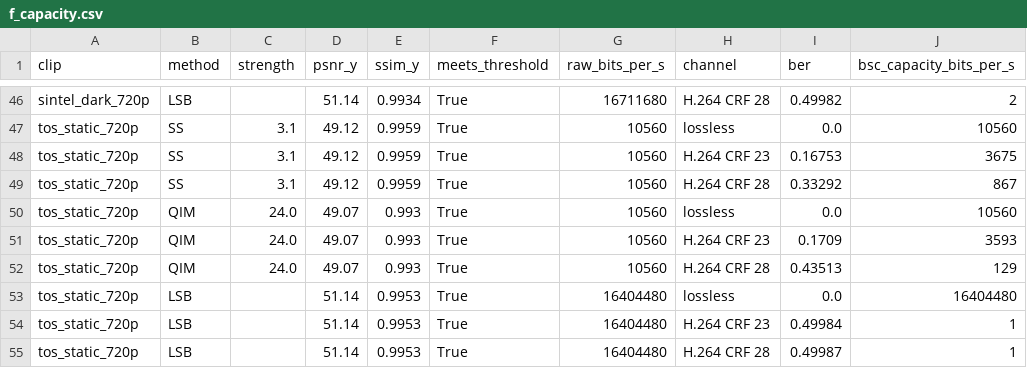
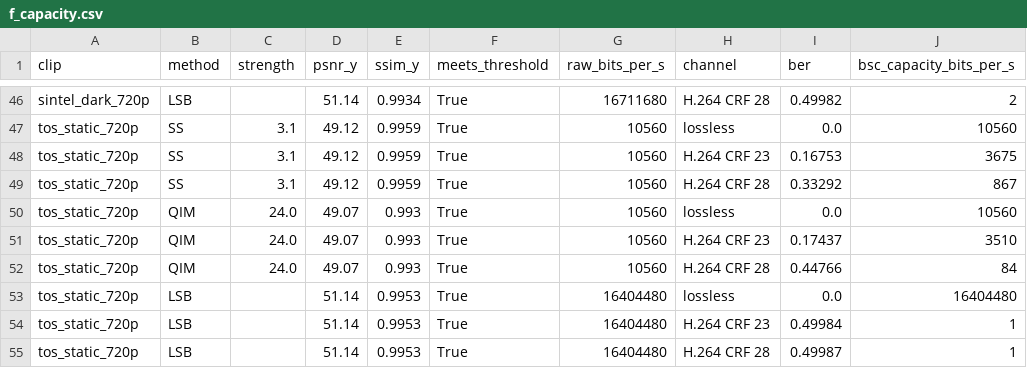
Before and after one commit to EmreKurtuls/forensic-video-watermarking, a CSV file: results/f_capacity.csv, drawn as a sheet; only a part is shown, gaps mark what is left out; the diff covers the shown part only.

```diff
--- a/results/f_capacity.csv
+++ b/results/f_capacity.csv
@@ -50,4 +50,4 @@ tos_static_720p,SS,3.1,49.12,0.9959,True,10560,H.264 CRF 28,0.33292,867
 tos_static_720p,QIM,24.0,49.07,0.993,True,10560,lossless,0.0,10560
-tos_static_720p,QIM,24.0,49.07,0.993,True,10560,H.264 CRF 23,0.1709,3593
-tos_static_720p,QIM,24.0,49.07,0.993,True,10560,H.264 CRF 28,0.43513,129
+tos_static_720p,QIM,24.0,49.07,0.993,True,10560,H.264 CRF 23,0.17437,3510
+tos_static_720p,QIM,24.0,49.07,0.993,True,10560,H.264 CRF 28,0.44766,84
 tos_static_720p,LSB,,51.14,0.9953,True,16404480,lossless,0.0,16404480
```
Also changed, not shown: 35 edited cells elsewhere in this file, results/b_degradation.csv, results/e_quality.csv, 10 other files.
